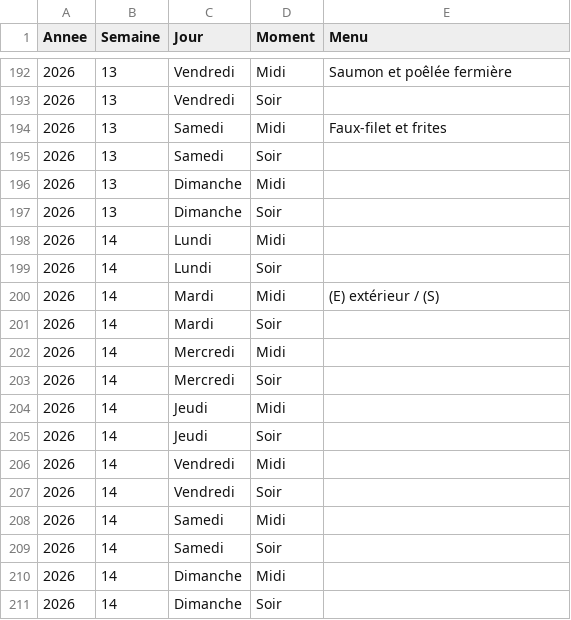
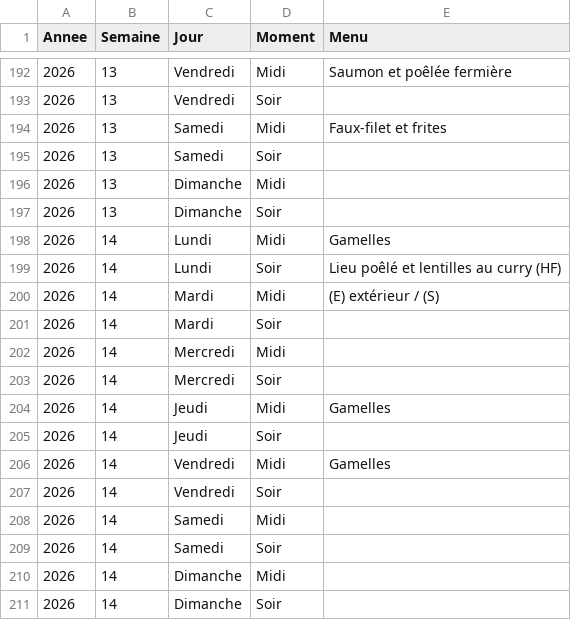
Before and after one commit to stephane0254-png/menus, a CSV file: menus_famille.csv, drawn as a sheet; only a part is shown, gaps mark what is left out.

Commit message:
Mise à jour des menus

```diff
--- a/menus_famille.csv
+++ b/menus_famille.csv
@@ -197,4 +197,4 @@ Annee,Semaine,Jour,Moment,Menu
 2026,13,Dimanche,Soir,
-2026,14,Lundi,Midi,
-2026,14,Lundi,Soir,
+2026,14,Lundi,Midi,Gamelles
+2026,14,Lundi,Soir,Lieu poêlé et lentilles au curry (HF)
 2026,14,Mardi,Midi,(E) extérieur / (S)
@@ -203,5 +203,5 @@ Annee,Semaine,Jour,Moment,Menu
 2026,14,Mercredi,Soir,
-2026,14,Jeudi,Midi,
+2026,14,Jeudi,Midi,Gamelles
 2026,14,Jeudi,Soir,
-2026,14,Vendredi,Midi,
+2026,14,Vendredi,Midi,Gamelles
 2026,14,Vendredi,Soir,
```
